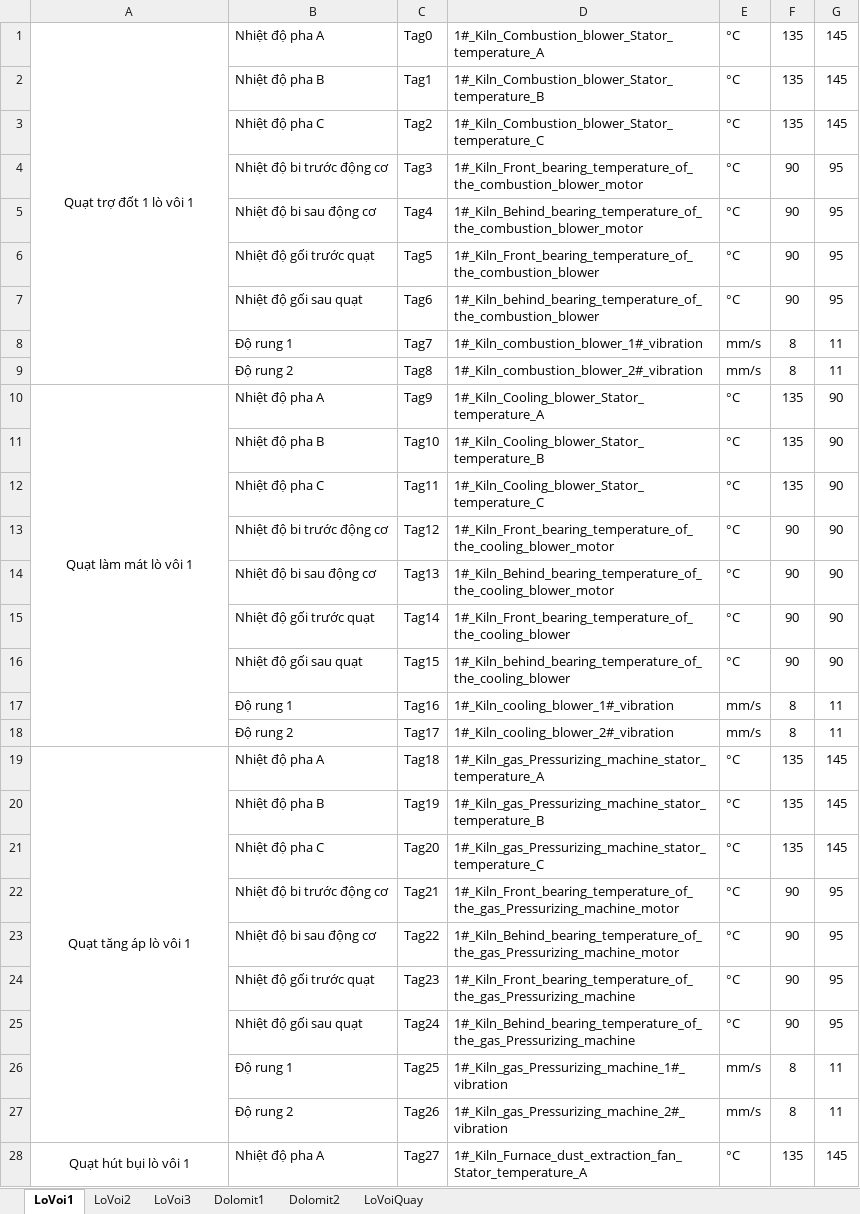
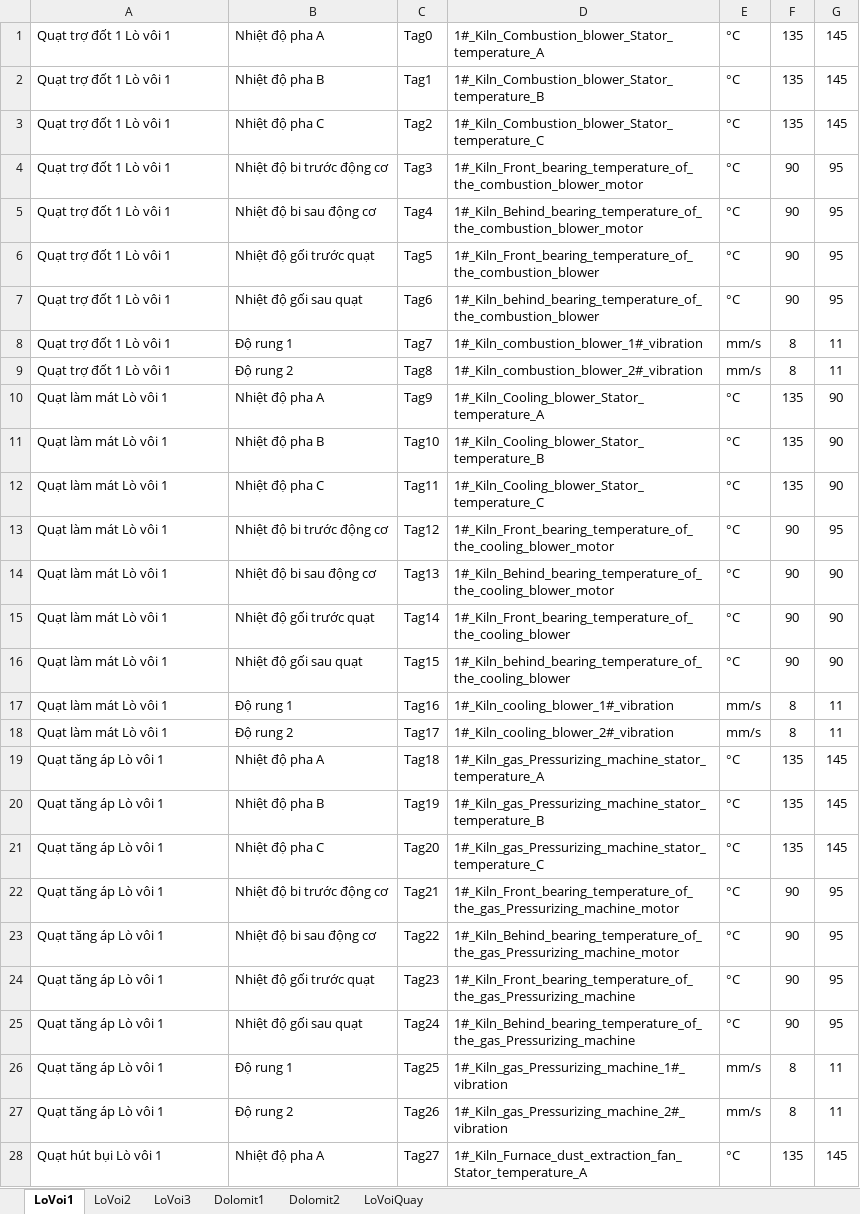
Before and after one commit to nvp98/VanHanhCD1_UI, an Excel workbook: public/TagDongCoVoi.xlsx, sheet LoVoi1, drawn as a sheet; only a part is shown; values as stored, in another font and other column widths than the file's, no borders; the diff covers the shown part only; the diff names each change by its address in the sheet, - before the commit and + after, or states it on an @@ line.

```diff
--- a/public/TagDongCoVoi.xlsx (sheet LoVoi1)
+++ b/public/TagDongCoVoi.xlsx (sheet LoVoi1)
-A1: Quạt trợ đốt 1 lò vôi 1
+A1: Quạt trợ đốt 1 Lò vôi 1
-A1 alignment: center
+A1 alignment: left
-A1:A9 merged
-A2:A9: (empty)
+A2:A9: Quạt trợ đốt 1 Lò vôi 1
-A10: Quạt làm mát lò vôi 1
+A10: Quạt làm mát Lò vôi 1
-A10 alignment: center
+A10 alignment: left
-A10:A18 merged
-A11:A18: (empty)
+A11:A18: Quạt làm mát Lò vôi 1
-G13: 90
+G13: 95
-A19: Quạt tăng áp lò vôi 1
+A19: Quạt tăng áp Lò vôi 1
-A19 alignment: center
+A19 alignment: left
-A19:A27 merged
-A20:A27: (empty)
+A20:A27: Quạt tăng áp Lò vôi 1
-A28: Quạt hút bụi lò vôi 1
+A28: Quạt hút bụi Lò vôi 1
-A28 alignment: center
+A28 alignment: left
-A28:A36 merged
```
Also changed, not shown: 8 edited cells elsewhere in this sheet, sheet Dolomit2, sheet Dolomit1, sheet LoVoi3, sheet LoVoi2, sheet LoVoiQuay, public/TagThieuKet.xlsx, public/TagWarning.xlsx, 46 other files.
